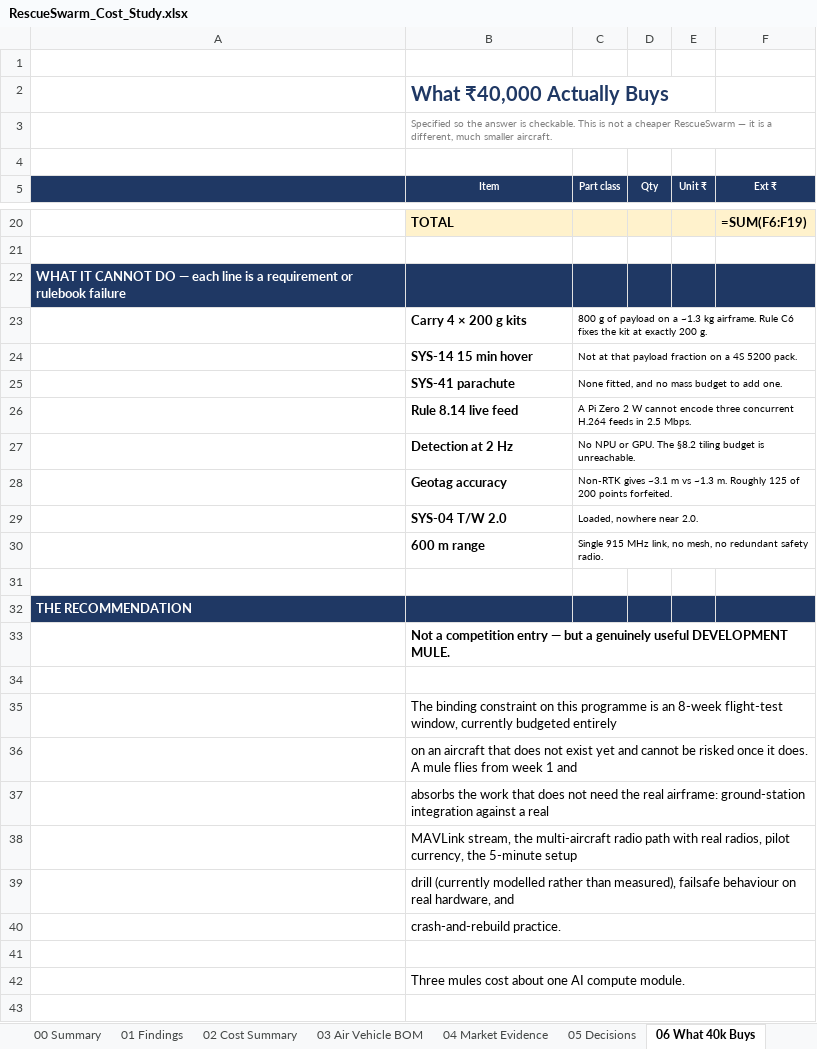
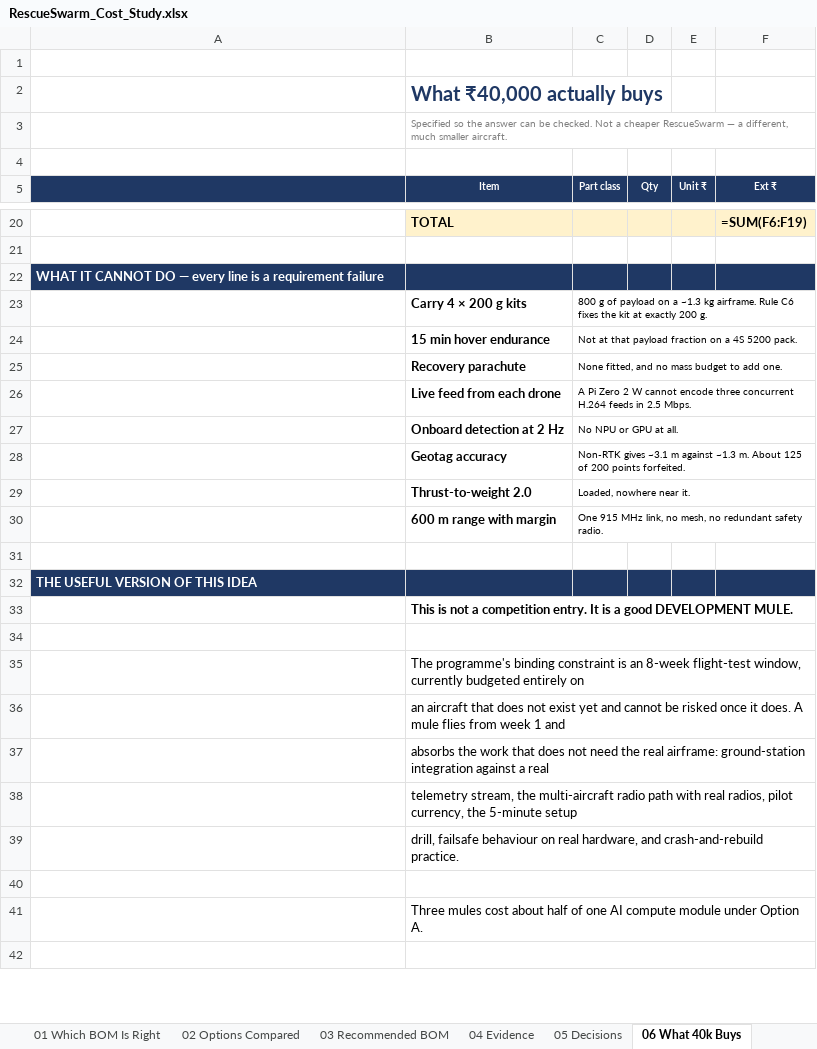
Before and after one commit to tetraethylmethane/NIDAR-RescueSwarm, an Excel workbook: hardware/bom/RescueSwarm_Cost_Study.xlsx, sheet 06 What 40k Buys, drawn as a sheet; only a part is shown, gaps mark what is left out; values as stored, in another font and other column widths than the file's, no borders; formulas without a stored value are shown as written; removed rows and columns are numbered as before the commit, all else as after; the diff covers the shown part only; the diff names each change by its address in the sheet, - before the commit and + after, or states it on an @@ line.

```diff
--- a/hardware/bom/RescueSwarm_Cost_Study.xlsx (sheet 06 What 40k Buys)
+++ b/hardware/bom/RescueSwarm_Cost_Study.xlsx (sheet 06 What 40k Buys)
-sheet tab: 01 Findings
+sheet tab: 01 Which BOM Is Right
-sheet tab: 02 Cost Summary
+sheet tab: 02 Options Compared
-sheet tab: 03 Air Vehicle BOM
+sheet tab: 03 Recommended BOM
-sheet tab: 04 Market Evidence
+sheet tab: 04 Evidence
-B2 (Item): What ₹40,000 Actually Buys
+B2 (Item): What ₹40,000 actually buys
-B3 (Item): …the answer is checkable. This is not a cheaper RescueSwarm — it is a different,…
+B3 (Item): …the answer can be checked. Not a cheaper RescueSwarm — a different,…
-A22: …DO — each line is a requirement or rulebook failure
+A22: …DO — every line is a requirement failure
-B24 (Item): SYS-14 15 min hover
+B24 (Item): 15 min hover endurance
-B25 (Item): SYS-41 parachute
+B25 (Item): Recovery parachute
-B26 (Item): Rule 8.14 live feed
+B26 (Item): Live feed from each drone
-row 27:  | Detection at 2 Hz | No NPU or GPU. The §8.2 tiling budget is unreachable.
+row 27:  | Onboard detection at 2 Hz | No NPU or GPU at all.
-C28 (Part class): …~3.1 m vs ~1.3 m. Roughly 125 of…
+C28 (Part class): …~3.1 m against ~1.3 m. About 125 of…
-row 29:  | SYS-04 T/W 2.0 | Loaded, nowhere near 2.0.
-row 30:  | 600 m range | Single 915 MHz link, no mesh, no redundant safety radio.
+row 29:  | Thrust-to-weight 2.0 | Loaded, nowhere near it.
+row 30:  | 600 m range with margin | One 915 MHz link, no mesh, no redundant safety radio.
-A32: THE RECOMMENDATION
+A32: THE USEFUL VERSION OF THIS IDEA
-B33 (Item): Not a competition entry — but a genuinely useful DEVELOPMENT MULE.
+B33 (Item): This is not a competition entry. It is a good DEVELOPMENT MULE.
-B35 (Item): The binding constraint on this programme is an 8-week flight-test window, currently budgeted entirely
+B35 (Item): The programme's binding constraint is an 8-week flight-test window, currently budgeted entirely on
-B36 (Item): on an aircraft…
+B36 (Item): an aircraft…
-B38 (Item): MAVLink stream, the…
+B38 (Item): telemetry stream, the…
-B39 (Item): drill (currently modelled rather than measured), failsafe behaviour on real hardware, and
+B39 (Item): drill, failsafe behaviour on real hardware, and crash-and-rebuild practice.
-row 40:  | crash-and-rebuild practice.
-B41 (Item): …cost about one AI compute module.
+B41 (Item): …cost about half of one AI compute module under Option A.
```
Also changed, not shown: 1 edited cell elsewhere in this sheet, sheet 03 Recommended BOM, sheet 04 Evidence, sheet 02 Options Compared, sheet 00 Summary, sheet 01 Which BOM Is Right, sheet 05 Decisions, 2 other files.
